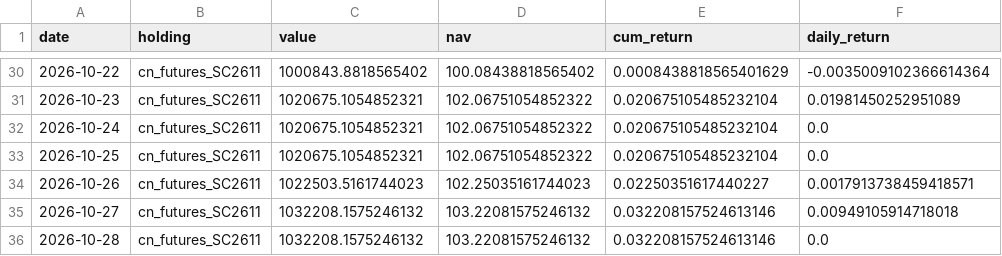
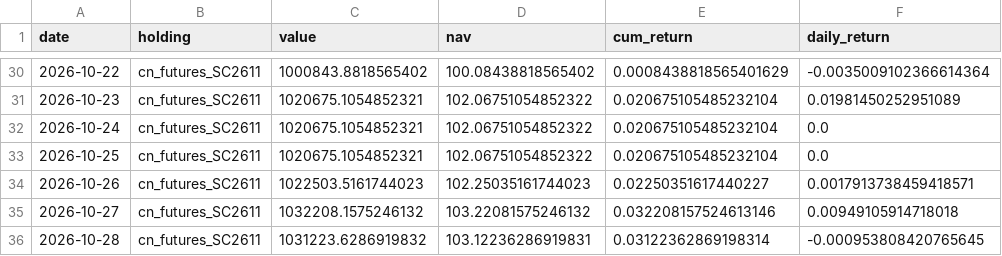
Before and after one commit to Bulin-wang/invest-dashboard, a CSV file: data/portfolios/investor12.csv, drawn as a sheet; only a part is shown, gaps mark what is left out.

```diff
--- a/data/portfolios/investor12.csv
+++ b/data/portfolios/investor12.csv
@@ -35,2 +35,2 @@ date,holding,value,nav,cum_return,daily_return
 2026-10-27,cn_futures_SC2611,1032208.1575246132,103.22081575246132,0.032208157524613146,0.00949105914718018
-2026-10-28,cn_futures_SC2611,1032208.1575246132,103.22081575246132,0.032208157524613146,0.0
+2026-10-28,cn_futures_SC2611,1031223.6286919832,103.12236286919831,0.03122362869198314,-0.000953808420765645
```
Also changed, not shown: data/portfolios/investor52.csv, data/prices/cn_fund_002910.csv, 6 other files.
